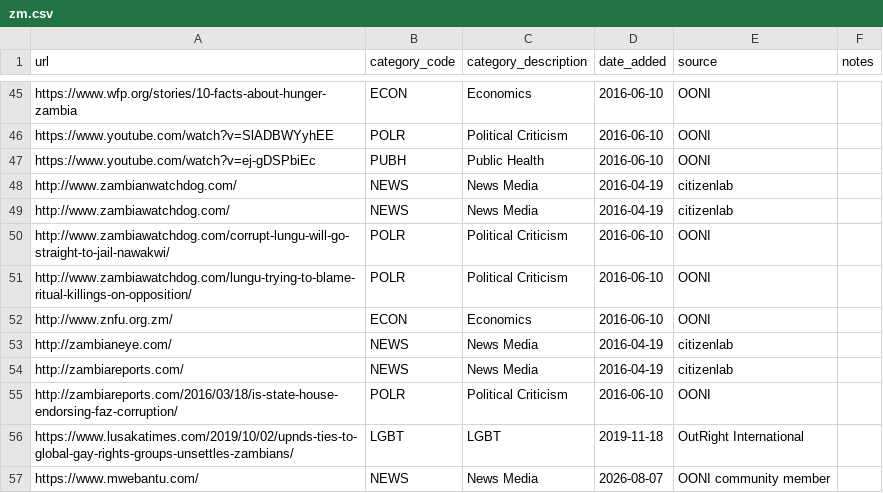
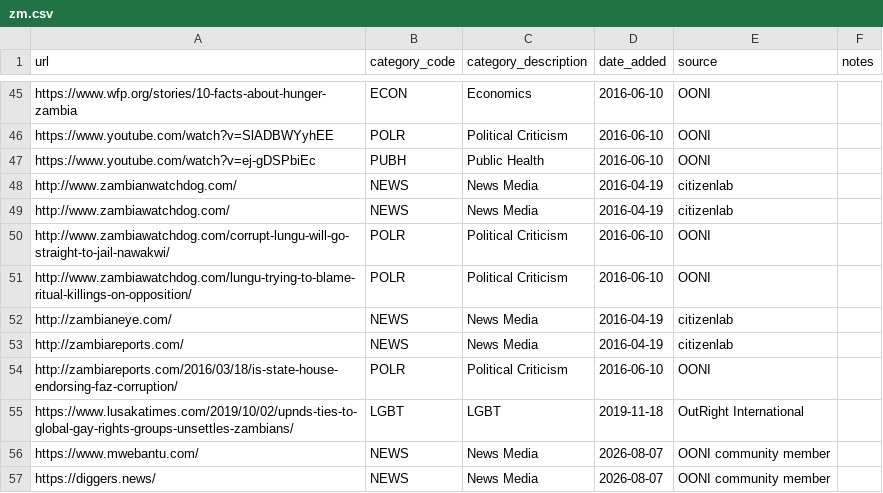
Before and after one commit to ooni/test-lists, a CSV file: lists/zm.csv, drawn as a sheet; only a part is shown, gaps mark what is left out; the shorter side is filled out with more unchanged rows; the diff names each change by its address in the sheet, - before the commit and + after, or states it on an @@ line.

Commit message:
Link does not appear to direct to an actively maintained site (leads to blank index page)

```diff
--- a/lists/zm.csv
+++ b/lists/zm.csv
-row 52: http://www.znfu.org.zm/ | ECON | Economics | 2016-06-10 | OONI
```
